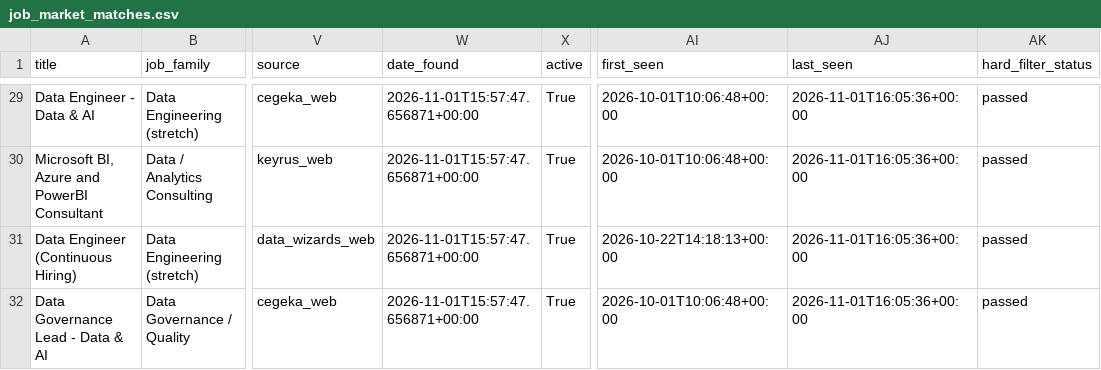
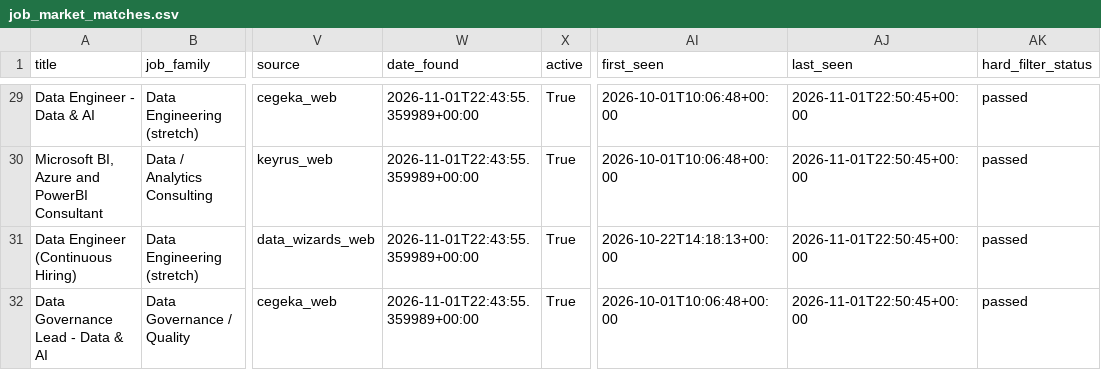
Before and after one commit to Hamza-Toulni/jobscraper, a CSV file: V6.1/job_market_matches.csv, drawn as a sheet; only a part is shown, gaps mark what is left out; the diff covers the shown part only; the diff names each change by its address in the sheet, - before the commit and + after, or states it on an @@ line.

```diff
--- a/V6.1/job_market_matches.csv
+++ b/V6.1/job_market_matches.csv
-W29:W32 (date_found): 2026-11-01T15:57:47.656871+00:00
+W29:W32 (date_found): 2026-11-01T22:43:55.359989+00:00
-AJ29:AJ32 (last_seen): 2026-11-01T16:05:36+00:00
+AJ29:AJ32 (last_seen): 2026-11-01T22:50:45+00:00
```
Also changed, not shown: 78 edited cells elsewhere in this file, V6.1/job_market_history.csv, 1 other file.
